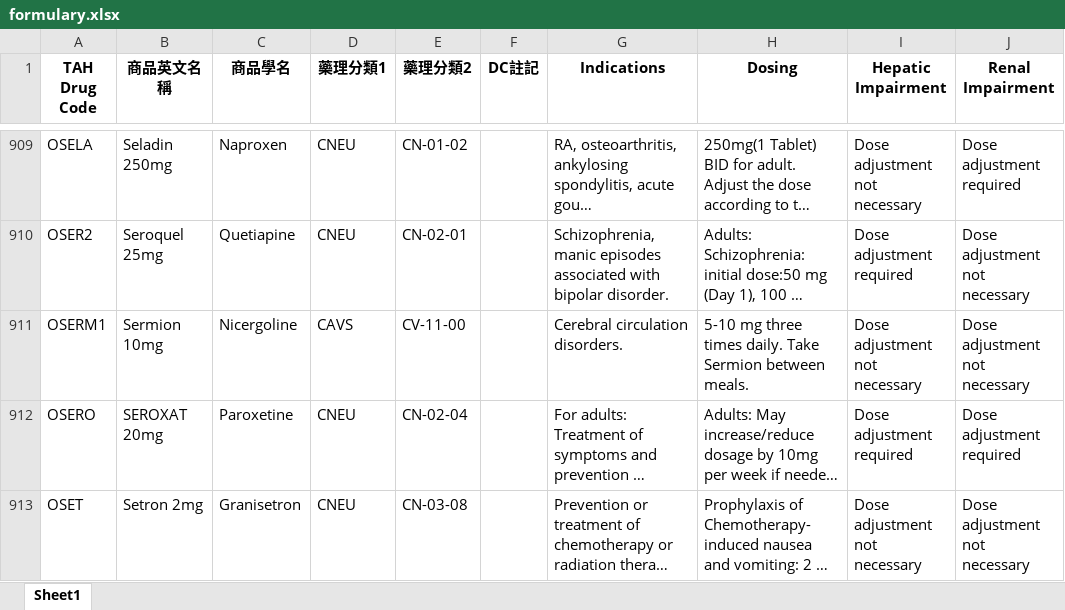
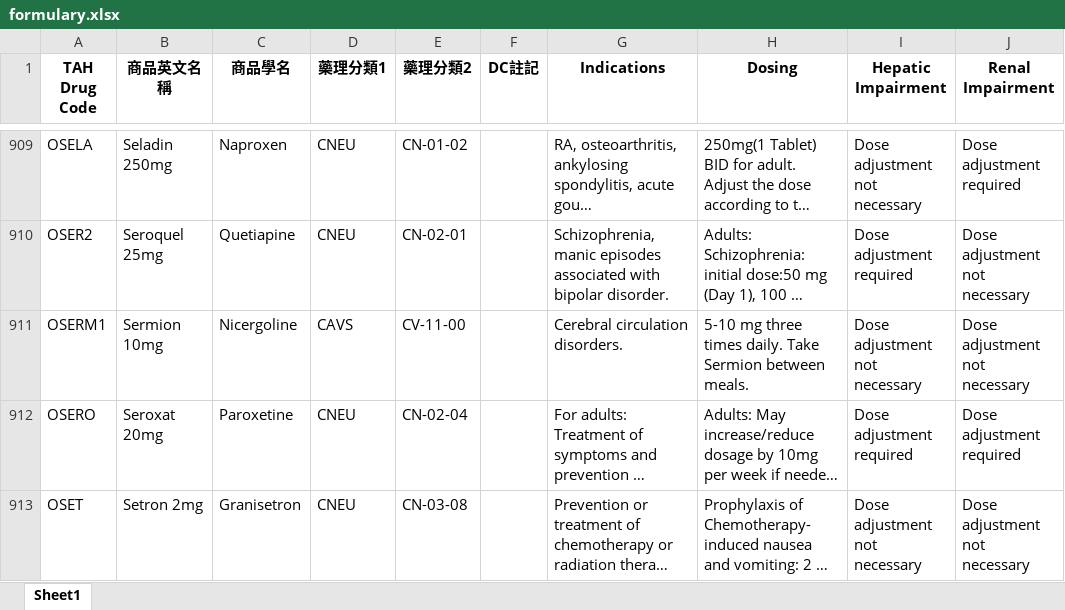
Before and after one commit to shin13/formulary-gitbook, an Excel workbook: formulary.xlsx, sheet Sheet1, drawn as a sheet; only a part is shown, gaps mark what is left out; long unchanged cells end in …; values as stored, in another font and other column widths than the file's, no borders; the diff covers the shown part only; the diff names each change by its address in the sheet, - before the commit and + after, or states it on an @@ line.

```diff
--- a/formulary.xlsx (sheet Sheet1)
+++ b/formulary.xlsx (sheet Sheet1)
-B912 (商品英文名稱): SEROXAT 20mg
+B912 (商品英文名稱): Seroxat 20mg
```
Also changed, not shown: 2 added rows, 2 removed rows and 1 edited cell elsewhere in this sheet, formulary2.xlsx, 12 other files.
